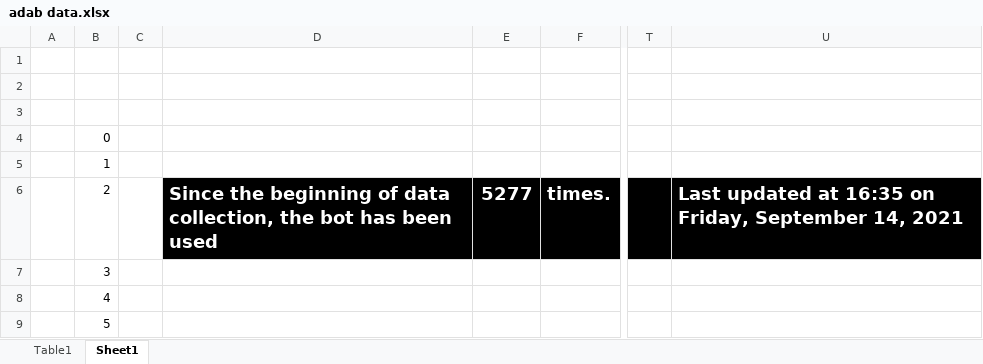
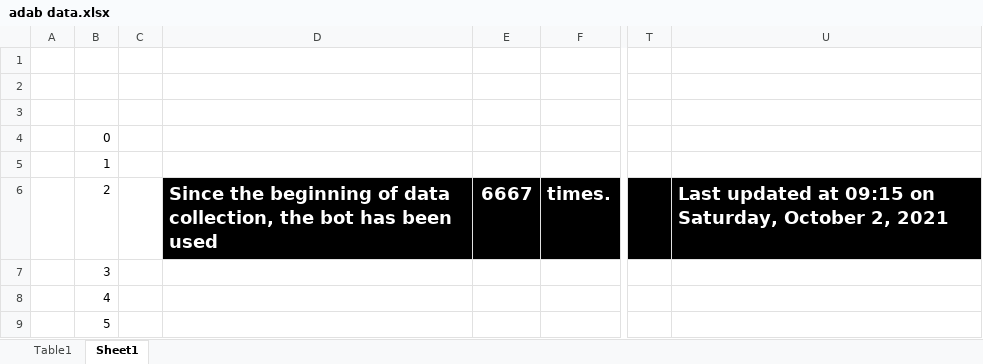
Before and after one commit to kajfik/ADAnswers-Bot, an Excel workbook: adab data.xlsx, sheet Sheet1, drawn as a sheet; only a part is shown, gaps mark what is left out; values as stored, in another font and other column widths than the file's, no borders; charts and pictures and table styles not drawn; the diff covers the shown part only; the diff names each change by its address in the sheet, - before the commit and + after, or states it on an @@ line.

```diff
--- a/adab data.xlsx (sheet Sheet1)
+++ b/adab data.xlsx (sheet Sheet1)
-E6: 5277
+E6: 6667
-U6: …updated at 16:35 on Friday, September 14, 2021
+U6: …updated at 09:15 on Saturday, October 2, 2021
```
Also changed, not shown: 25 edited cells elsewhere in this sheet, charts or pictures, 13 other files.
